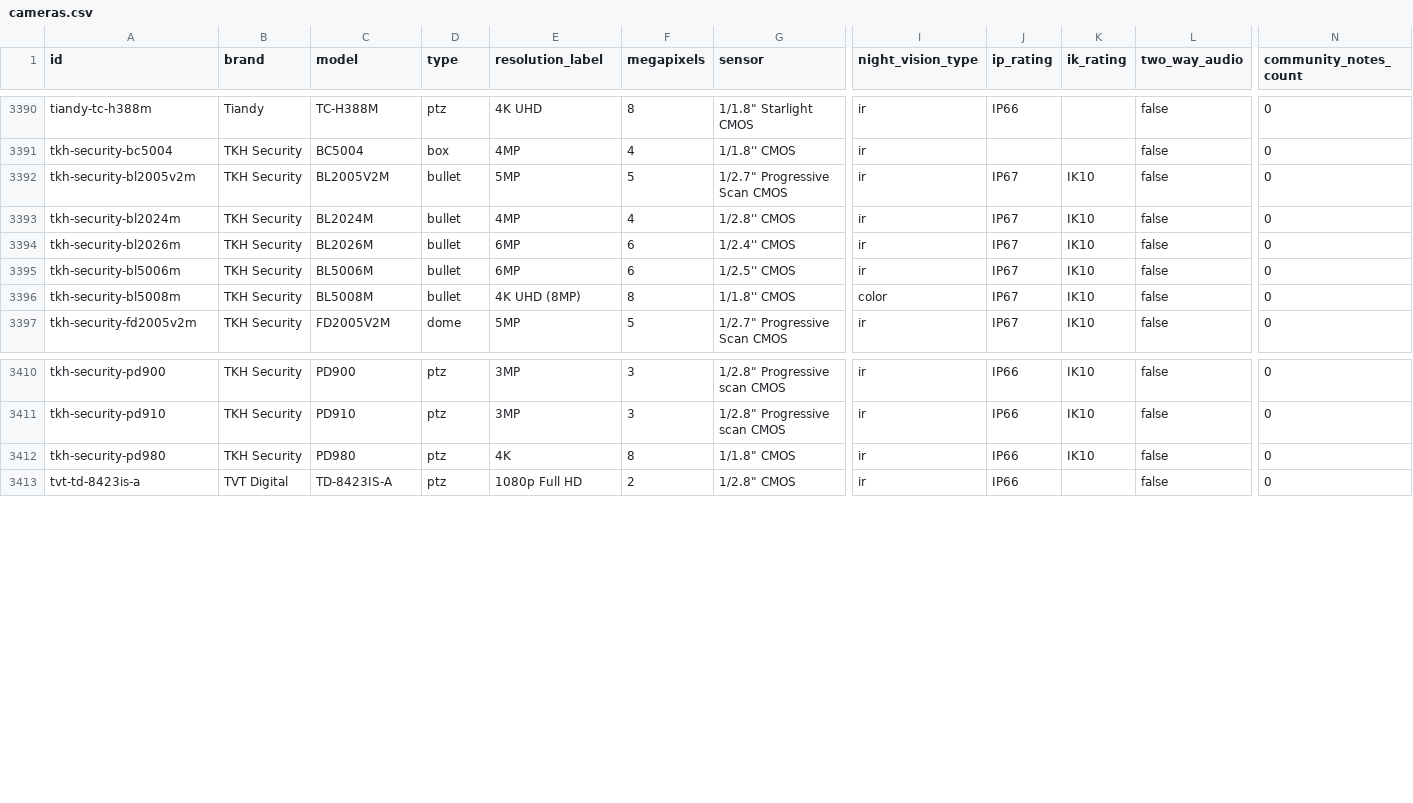
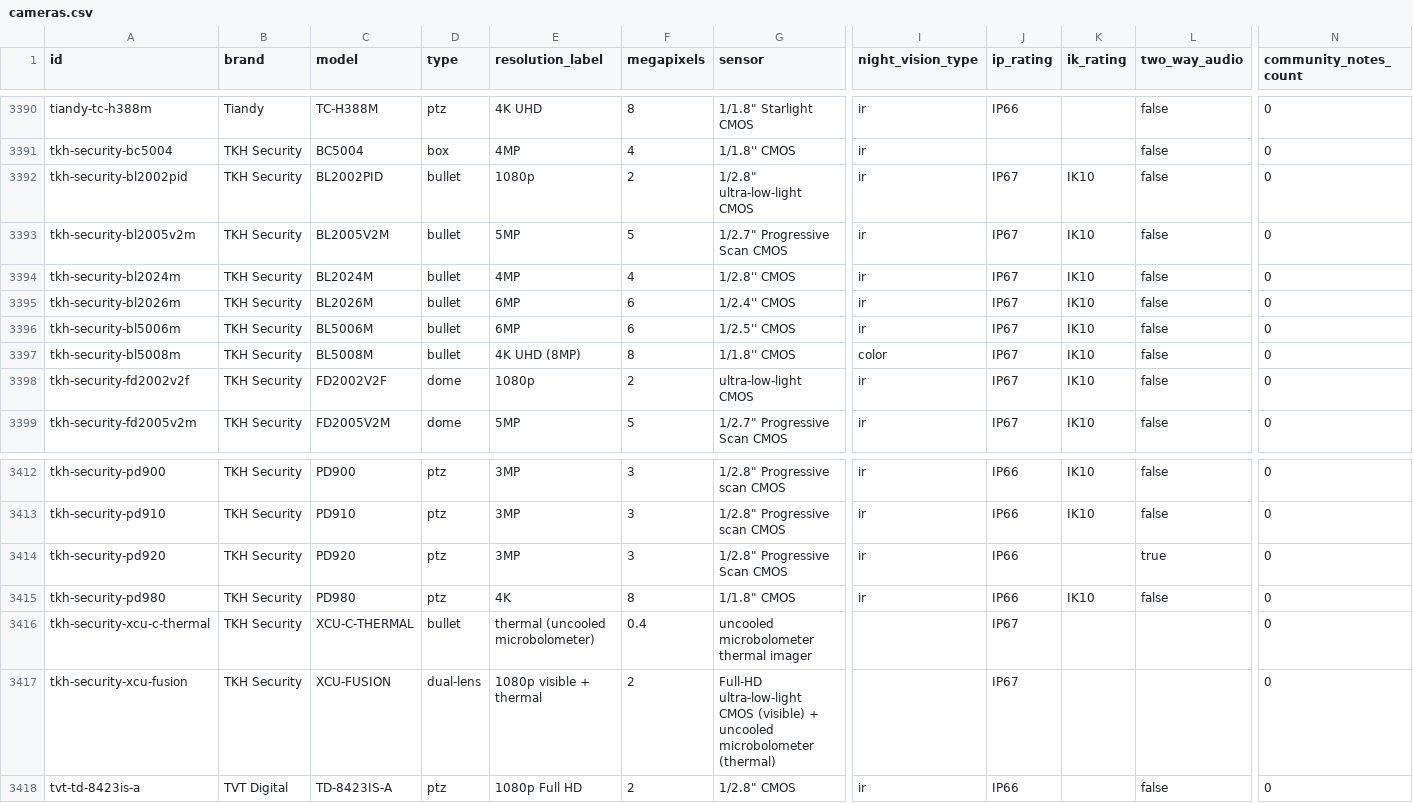
Before and after one commit to ch-bas/cctv-camera-database, a CSV file: data/cameras.csv, drawn as a sheet; only a part is shown, gaps mark what is left out; rows hold the shown columns only; the diff names each change by its address in the sheet, - before the commit and + after, or states it on an @@ line.

Commit message:
build: regenerate for 5 TKH cameras

```diff
--- a/data/cameras.csv
+++ b/data/cameras.csv
+row 3392: tkh-security-bl2002pid | TKH Security | BL2002PID | bullet | 1080p | 2 | 1/2.8" ultra-low-light CMOS | ir | IP67 | IK10 | false | 0
+row 3398: tkh-security-fd2002v2f | TKH Security | FD2002V2F | dome | 1080p | 2 | ultra-low-light CMOS | ir | IP67 | IK10 | false | 0
+row 3414: tkh-security-pd920 | TKH Security | PD920 | ptz | 3MP | 3 | 1/2.8" Progressive Scan CMOS | ir | IP66 |  | true | 0
+row 3416: tkh-security-xcu-c-thermal | TKH Security | XCU-C-THERMAL | bullet | thermal (uncooled microbolometer) | 0.4 | uncooled microbolometer thermal imager |  | IP67 |  |  | 0
+row 3417: tkh-security-xcu-fusion | TKH Security | XCU-FUSION | dual-lens | 1080p visible + thermal | 2 | Full-HD ultra-low-light CMOS (visible) + uncooled microbolometer (thermal) |  | IP67 |  |  | 0
```
Also changed, not shown: 8 other files.
